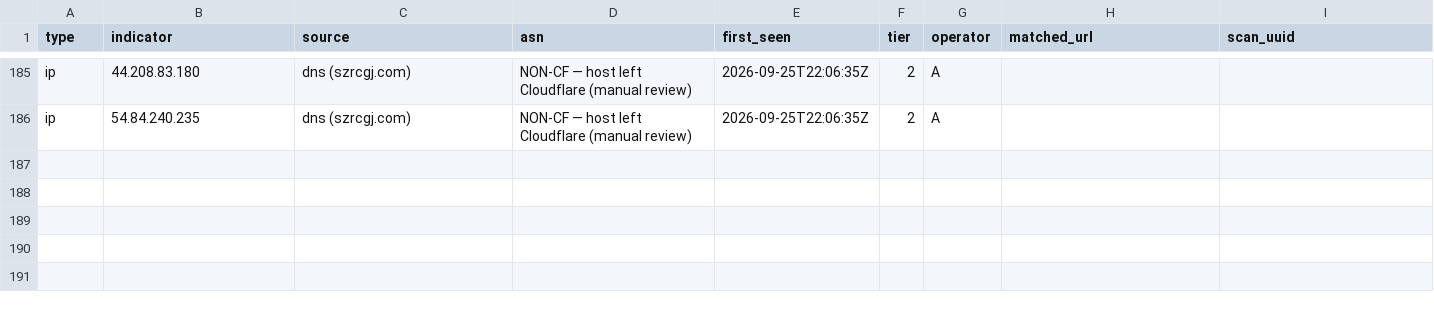
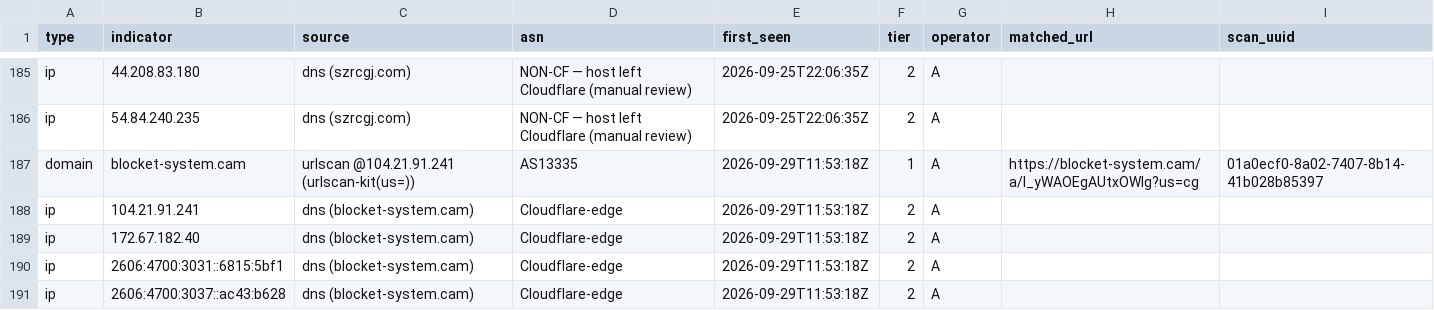
Before and after one commit to malek-alhu/marketplace-phaas-tracker, a CSV file: monitor/findings.csv, drawn as a sheet; only a part is shown, gaps mark what is left out; the diff names each change by its address in the sheet, - before the commit and + after, or states it on an @@ line.

```diff
--- a/monitor/findings.csv
+++ b/monitor/findings.csv
+row 187: domain | blocket-system.cam | urlscan @104.21.91.241 (urlscan-kit(us=)) | AS13335 | 2026-09-29T11:53:18Z | 1 | A | https://blocket-system.cam/a/l_yWAOEgAUtxOWlg?us=cg | 01a0ecf0-8a02-7407-8b14-41b028b85397
+row 188: ip | 104.21.91.241 | dns (blocket-system.cam) | Cloudflare-edge | 2026-09-29T11:53:18Z | 2 | A
+row 189: ip | 172.67.182.40 | dns (blocket-system.cam) | Cloudflare-edge | 2026-09-29T11:53:18Z | 2 | A
+row 190: ip | 2606:4700:3031::6815:5bf1 | dns (blocket-system.cam) | Cloudflare-edge | 2026-09-29T11:53:18Z | 2 | A
+row 191: ip | 2606:4700:3037::ac43:b628 | dns (blocket-system.cam) | Cloudflare-edge | 2026-09-29T11:53:18Z | 2 | A
```
Also changed, not shown: monitor/discovered.csv, monitor/scans.csv, 7 other files.
